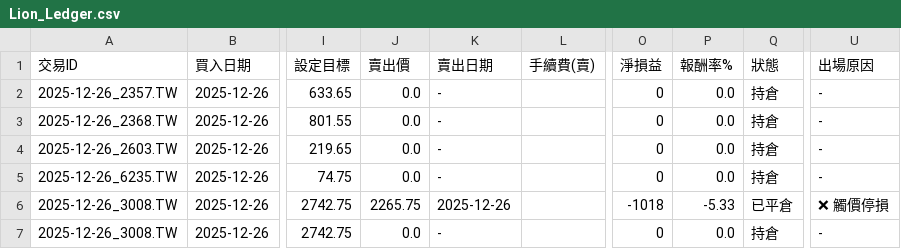
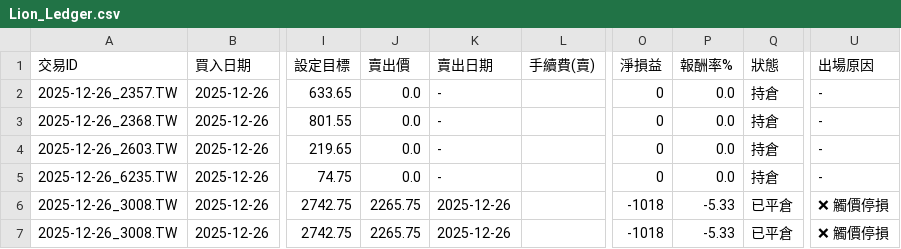
Before and after one commit to TaiwanOscarChen/lion-strategy, a CSV file: Lion_Ledger.csv, drawn as a sheet; only a part is shown, gaps mark what is left out; the diff names each change by its address in the sheet, - before the commit and + after, or states it on an @@ line.

Commit message:
📊 Daily Update: Ledger & Report

```diff
--- a/Lion_Ledger.csv
+++ b/Lion_Ledger.csv
-J7 (賣出價): 0.0
+J7 (賣出價): 2265.75
-K7 (賣出日期): -
+K7 (賣出日期): 2025-12-26
-O7 (淨損益): 0
+O7 (淨損益): -1018
-P7 (報酬率%): 0.0
+P7 (報酬率%): -5.33
-Q7 (狀態): 持倉
+Q7 (狀態): 已平倉
-U7 (出場原因): -
+U7 (出場原因): ❌ 觸價停損
```
Also changed, not shown: 1 other file.
